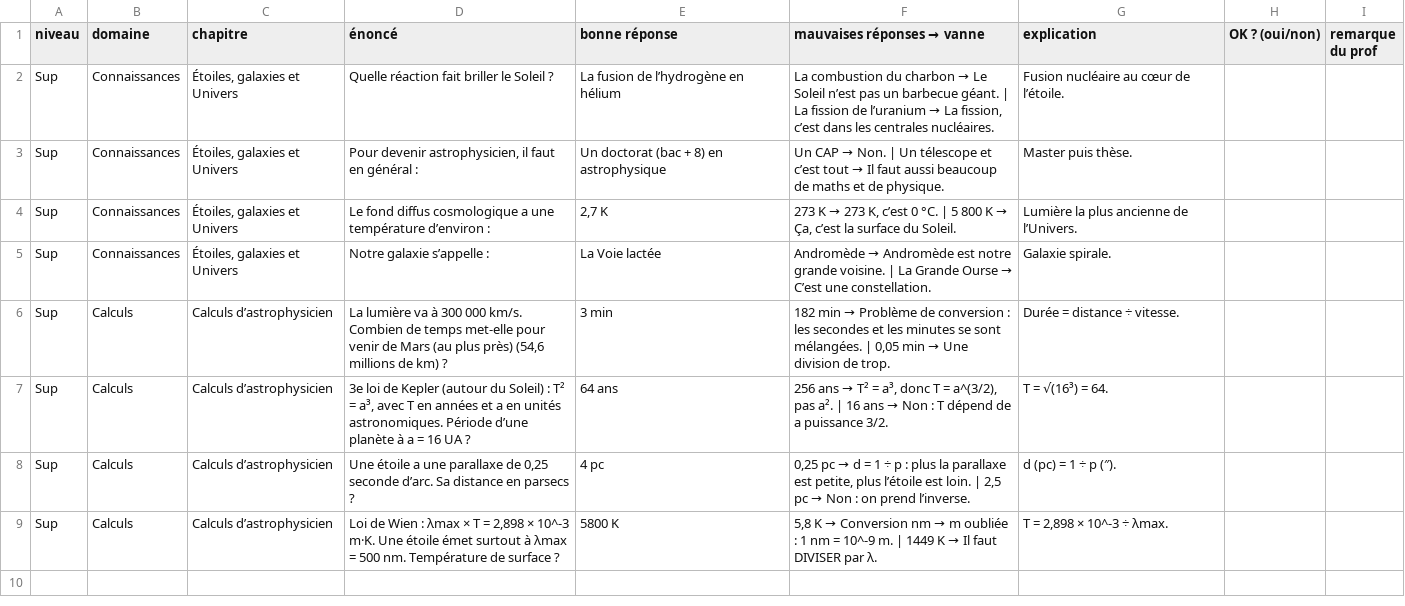
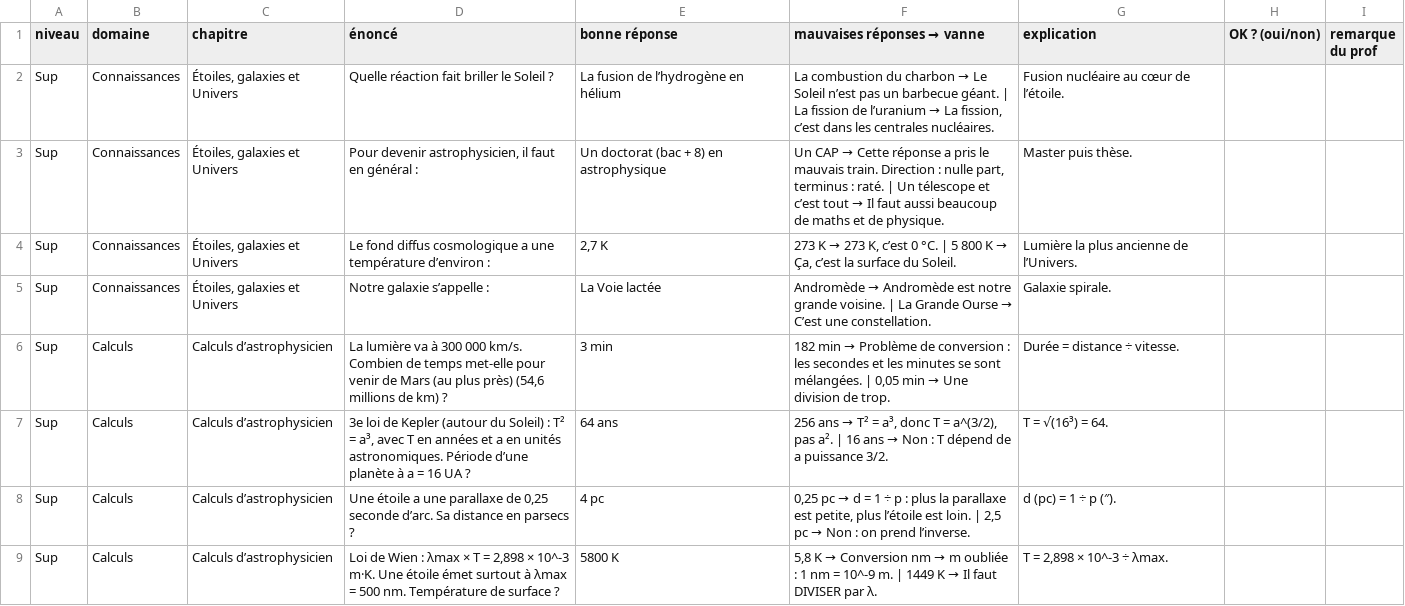
Before and after one commit to coluccdavid-coder/ami-des-mots, a CSV file: docs/a-relire/astro.csv, drawn as a sheet.

```diff
--- a/docs/a-relire/astro.csv
+++ b/docs/a-relire/astro.csv
@@ -2,3 +2,3 @@
 "Sup";"Connaissances";"Étoiles, galaxies et Univers";"Quelle réaction fait briller le Soleil ?";"La fusion de l’hydrogène en hélium";"La combustion du charbon → Le Soleil n’est pas un barbecue géant. | La fission de l’uranium → La fission, c’est dans les centrales nucléaires.";"Fusion nucléaire au cœur de l’étoile.";"";""
-"Sup";"Connaissances";"Étoiles, galaxies et Univers";"Pour devenir astrophysicien, il faut en général :";"Un doctorat (bac + 8) en astrophysique";"Un CAP → Non. | Un télescope et c’est tout → Il faut aussi beaucoup de maths et de physique.";"Master puis thèse.";"";""
+"Sup";"Connaissances";"Étoiles, galaxies et Univers";"Pour devenir astrophysicien, il faut en général :";"Un doctorat (bac + 8) en astrophysique";"Un CAP → Cette réponse a pris le mauvais train. Direction : nulle part, terminus : raté. | Un télescope et c’est tout → Il faut aussi beaucoup de maths et de physique.";"Master puis thèse.";"";""
 "Sup";"Connaissances";"Étoiles, galaxies et Univers";"Le fond diffus cosmologique a une température d’environ :";"2,7 K";"273 K → 273 K, c’est 0 °C. | 5 800 K → Ça, c’est la surface du Soleil.";"Lumière la plus ancienne de l’Univers.";"";""
```
Also changed, not shown: docs/a-relire/droit.csv, docs/a-relire/medecine.csv, 17 other files.
